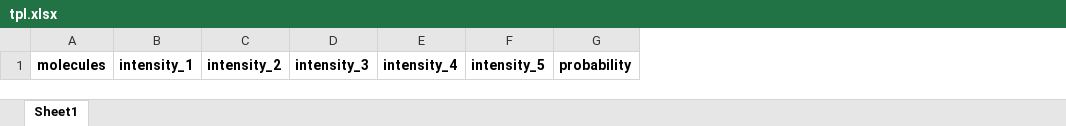
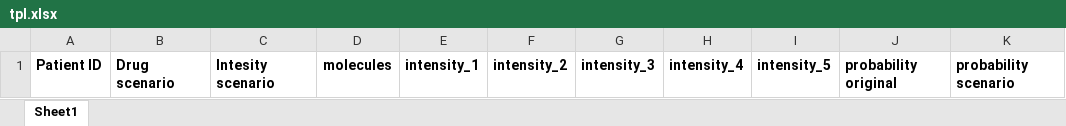
Before and after one commit to imbolc/barak_simulation, an Excel workbook: tpl.xlsx, sheet Sheet1, drawn as a sheet; values as stored, in another font and other column widths than the file's, no borders; removed rows and columns are numbered as before the commit, all else as after; the diff names each change by its address in the sheet, - before the commit and + after, or states it on an @@ line.

```diff
--- a/tpl.xlsx (sheet Sheet1)
+++ b/tpl.xlsx (sheet Sheet1)
+column A, row 1: Patient ID
+column B, row 1: Drug scenario
+column C, row 1: Intesity scenario
-column G, row 1: probability
+column J, row 1: probability original
+column K, row 1: probability scenario
```
Also changed, not shown: 1 other file.
